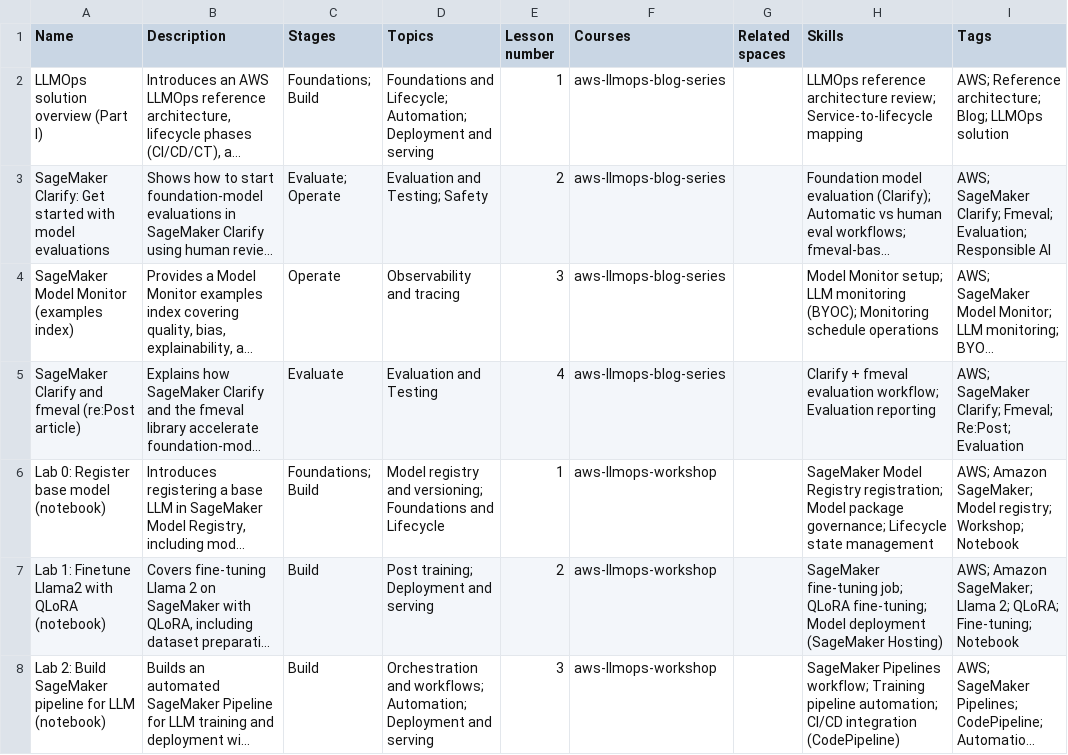
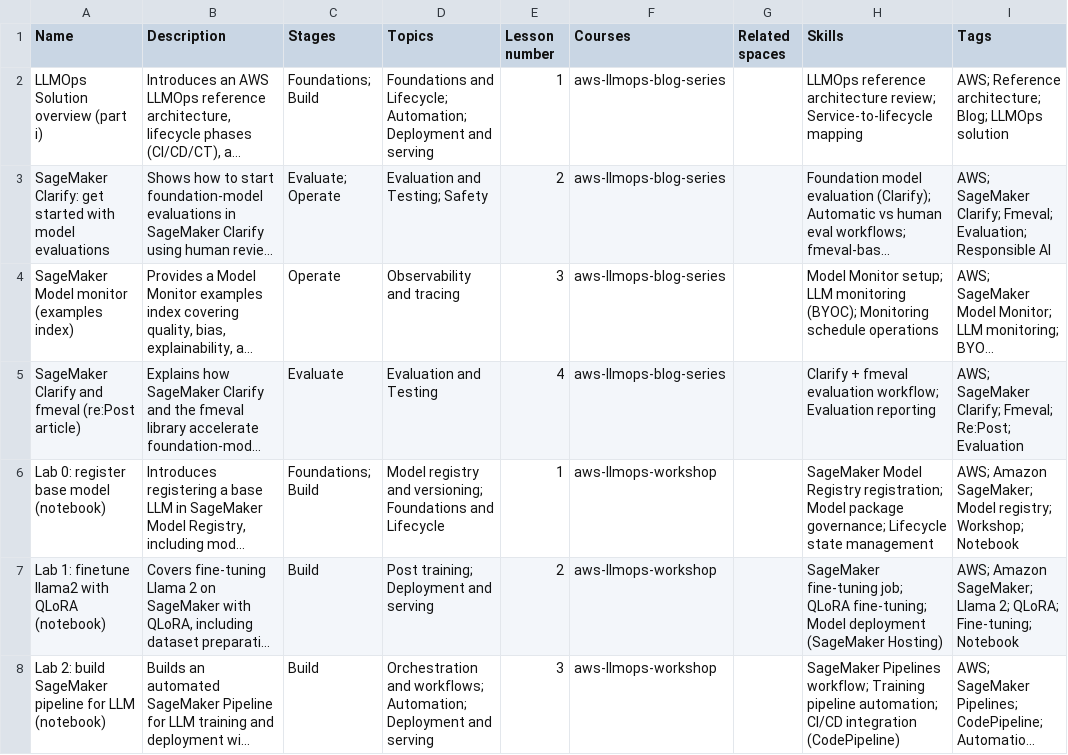
Before and after one commit to athsrueas-geocurator/AI_courses, a CSV file: lessons.csv, drawn as a sheet; only a part is shown; long unchanged cells end in …; the diff covers the shown part only; the diff names each change by its address in the sheet, - before the commit and + after, or states it on an @@ line.

Commit message:
align course and lesson names with geo policy

```diff
--- a/lessons.csv
+++ b/lessons.csv
-A2 (Name): LLMOps solution overview (Part I)
+A2 (Name): LLMOps Solution overview (part i)
-A3 (Name): SageMaker Clarify: Get started with…
+A3 (Name): SageMaker Clarify: get started with…
-A4 (Name): SageMaker Model Monitor (examples index)
+A4 (Name): SageMaker Model monitor (examples index)
-A6 (Name): Lab 0: Register base model (notebook)
+A6 (Name): Lab 0: register base model (notebook)
-A7 (Name): Lab 1: Finetune Llama2 with QLoRA (notebook)
+A7 (Name): Lab 1: finetune llama2 with QLoRA (notebook)
-A8 (Name): Lab 2: Build SageMaker pipeline…
+A8 (Name): Lab 2: build SageMaker pipeline…
```
Also changed, not shown: 45 edited cells elsewhere in this file, courses.csv.
